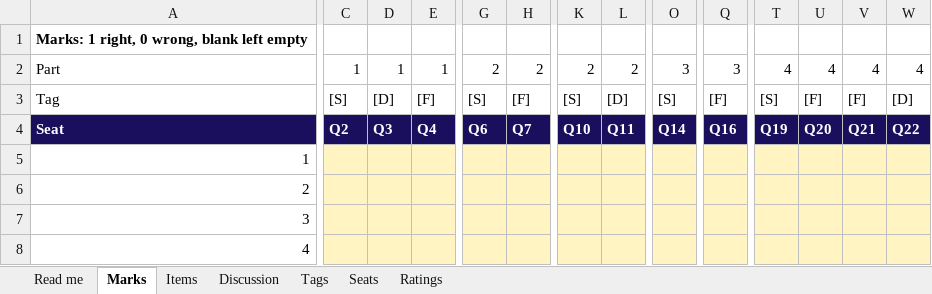
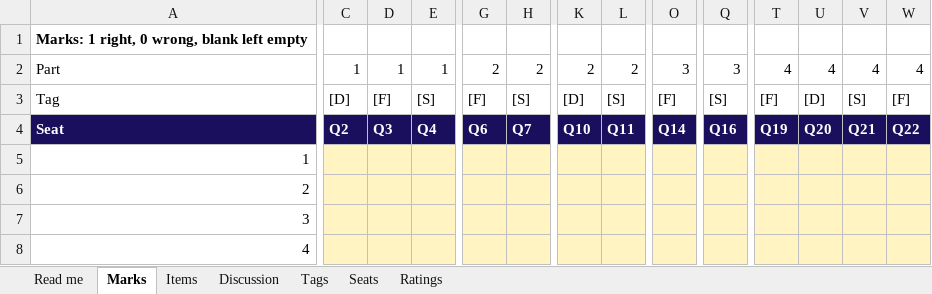
Before and after one commit to fde-academy-lab/c2-content-factory, an Excel workbook: content/W05/SAT/answer-key/C2_W05_SAT_item_analysis_TRAINER.xlsx, sheet Marks, drawn as a sheet; only a part is shown, gaps mark what is left out; values as stored, in another font and other column widths than the file's, no borders; the diff names each change by its address in the sheet, - before the commit and + after, or states it on an @@ line.

```diff
--- a/content/W05/SAT/answer-key/C2_W05_SAT_item_analysis_TRAINER.xlsx (sheet Marks)
+++ b/content/W05/SAT/answer-key/C2_W05_SAT_item_analysis_TRAINER.xlsx (sheet Marks)
-C3: [S]
+C3: [D]
-D3: [D]
+D3: [F]
-E3: [F]
+E3: [S]
-G3: [S]
+G3: [F]
-H3: [F]
+H3: [S]
-K3: [S]
+K3: [D]
-L3: [D]
+L3: [S]
-O3: [S]
+O3: [F]
-Q3: [F]
+Q3: [S]
-T3: [S]
+T3: [F]
-U3: [F]
+U3: [D]
-V3: [F]
+V3: [S]
-W3: [D]
+W3: [F]
```
Also changed, not shown: sheet Items, 9 other files.
